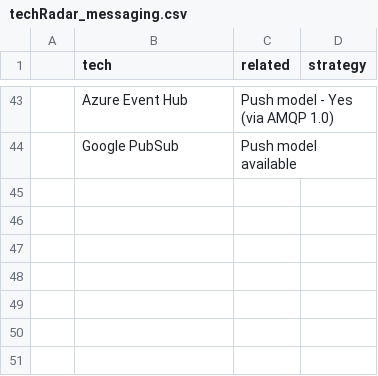
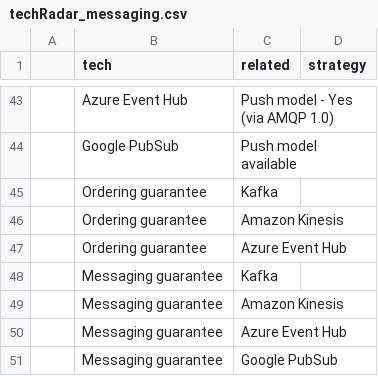
Before and after one commit to saikathi/streamlit, a CSV file: techRadar_messaging.csv, drawn as a sheet; only a part is shown, gaps mark what is left out; the diff names each change by its address in the sheet, - before the commit and + after, or states it on an @@ line.

Commit message:
with messaging data

```diff
--- a/techRadar_messaging.csv
+++ b/techRadar_messaging.csv
+row 45:  | Ordering guarantee | Kafka
+row 46:  | Ordering guarantee | Amazon Kinesis
+row 47:  | Ordering guarantee | Azure Event Hub
+row 48:  | Messaging guarantee | Kafka
+row 49:  | Messaging guarantee | Amazon Kinesis
+row 50:  | Messaging guarantee | Azure Event Hub
+row 51:  | Messaging guarantee | Google PubSub
```
